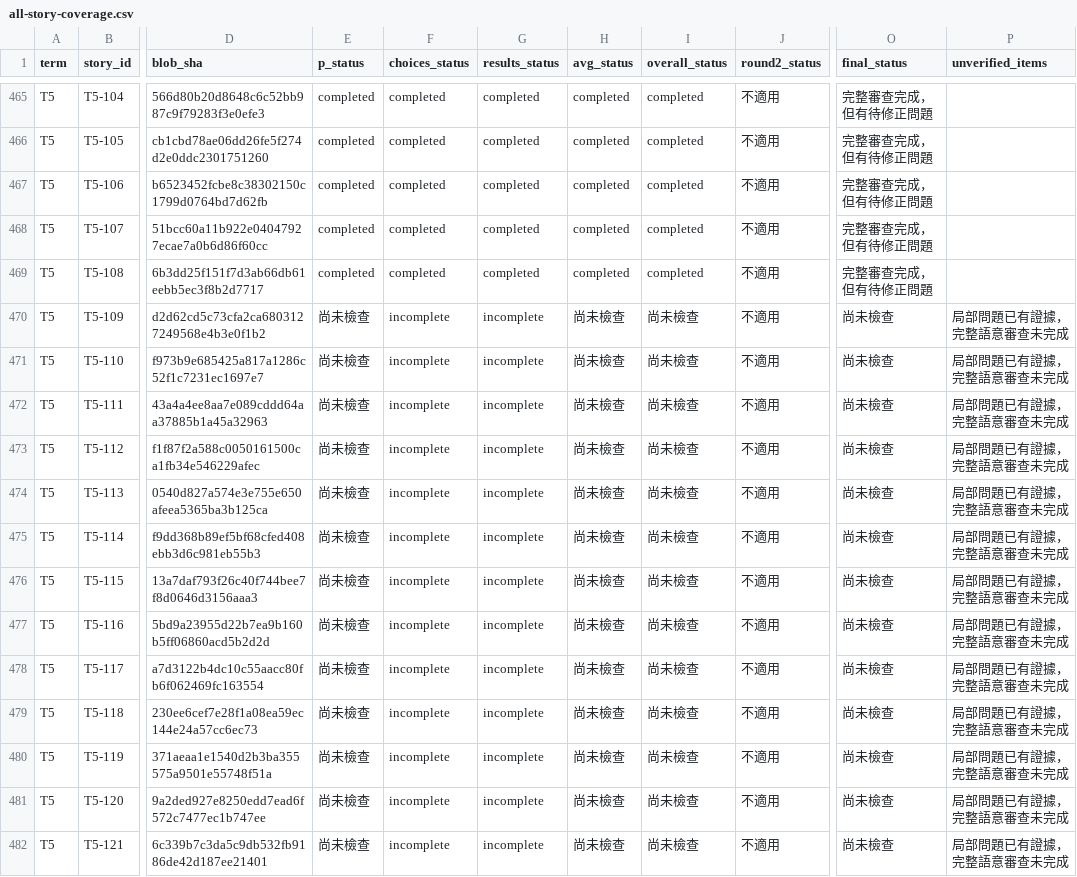
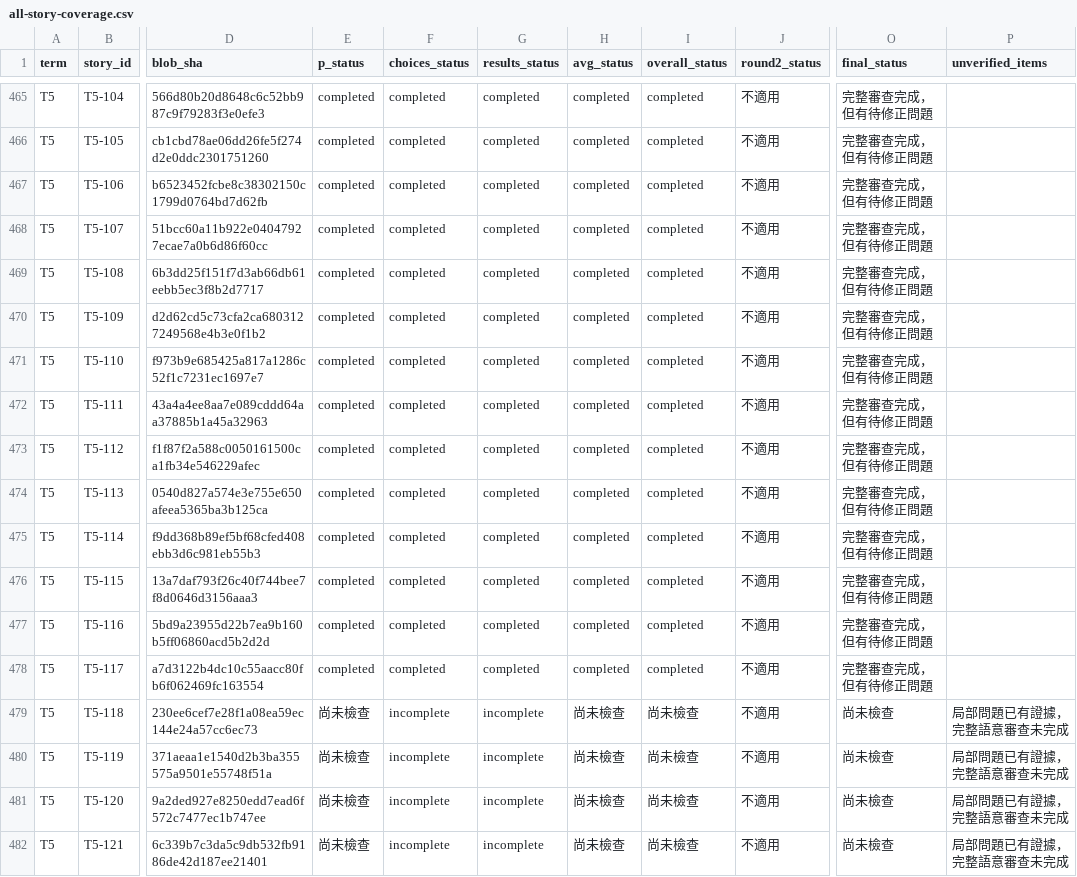
Before and after one commit to franksky1207/teacher-hell, a CSV file: reviews/stage5-story-audit/all-story-coverage.csv, drawn as a sheet; only a part is shown, gaps mark what is left out; the diff names each change by its address in the sheet, - before the commit and + after, or states it on an @@ line.

Commit message:
docs(audit): complete T5-109 through 117 semantic audit

```diff
--- a/reviews/stage5-story-audit/all-story-coverage.csv
+++ b/reviews/stage5-story-audit/all-story-coverage.csv
-E470:E478 (p_status): 尚未檢查
+E470:E478 (p_status): completed
-F470:F478 (choices_status): incomplete
+F470:F478 (choices_status): completed
-G470:G478 (results_status): incomplete
+G470:G478 (results_status): completed
-H470:H478 (avg_status): 尚未檢查
+H470:H478 (avg_status): completed
-I470:I478 (overall_status): 尚未檢查
+I470:I478 (overall_status): completed
-O470:O478 (final_status): 尚未檢查
+O470:O478 (final_status): 完整審查完成，但有待修正問題
-P470:P478 (unverified_items): 局部問題已有證據，完整語意審查未完成
+P470:P478 (unverified_items): (empty)
```
Also changed, not shown: 5 other files.
